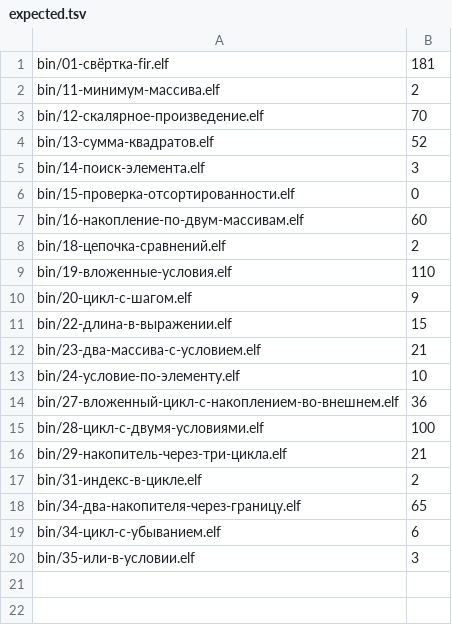
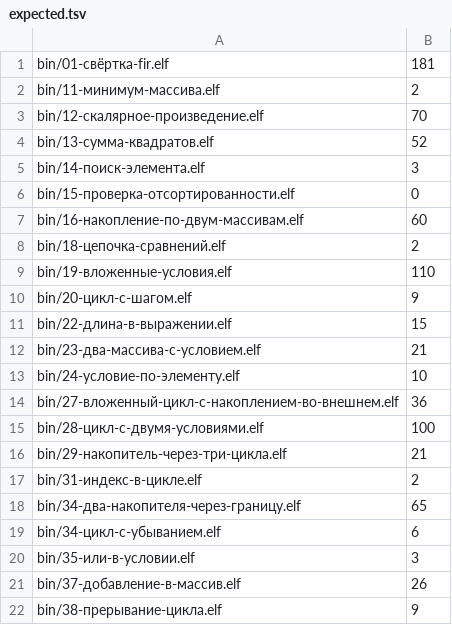
Before and after one commit to mmpfrmvbg/osnova-fabrica, a TSV file: tools/e2k-hardware/expected.tsv, drawn as a sheet.

Commit message:
examples: запись в кучу и прерывание цикла поехали; вызов математики — граница (примеров 36, из них e2k 22)
Три одноточечные программы на непокрытое. 37-добавление-в-массив (26) и 38-прерывание-цикла (9) исполнены на ЦЕЛИ: работает запись в кучу через «добавить» (указатель кучи двигается) и досрочный выход по «прервать». Третья, 36-вызов-математики, оказалась ОТКАЗОМ ПОНИЖЕНИЯ: «IR.invoke система.математика.макс» — у рантайма массивов нет такой операции; вынесена в границы слоем «понижение», как и положено программе, которая всё равно не поедет. Побочная находка, важная для кита: таблица вызовов ИЗБИРАТЕЛЬНА — «система.математика.остаток» понижается (у зонда probe-rem отказов 0, проверено .tmp/check-probe-rem.ts), а «макс» нет. То есть зонд остатка для машины годен, и вопрос про SMODX остаётся законным. Итог: примеров 36, из них e2k 22, границ 11 в трёх слоях (модель 2, обвязка 3, понижение 6).

```diff
--- a/tools/e2k-hardware/expected.tsv
+++ b/tools/e2k-hardware/expected.tsv
@@ -20 +20,3 @@ bin/34-цикл-с-убыванием.elf	6
 bin/35-или-в-условии.elf	3
+bin/37-добавление-в-массив.elf	26
+bin/38-прерывание-цикла.elf	9
```
Also changed, not shown: 12 other files.
